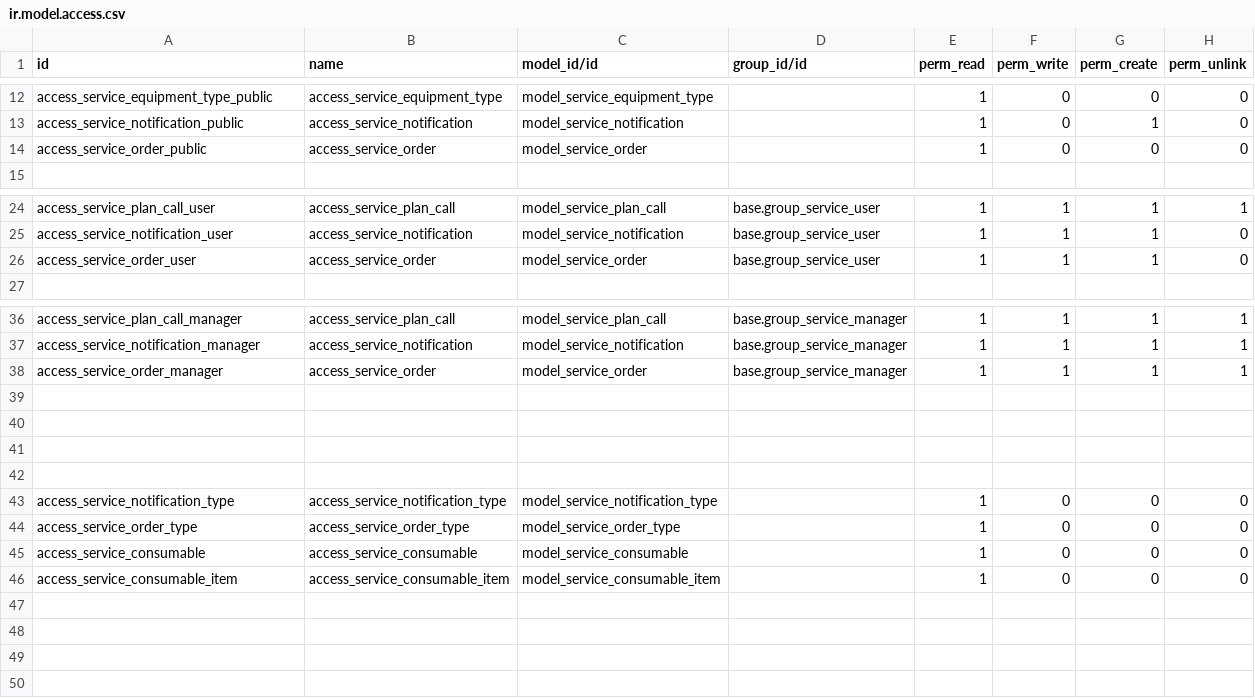
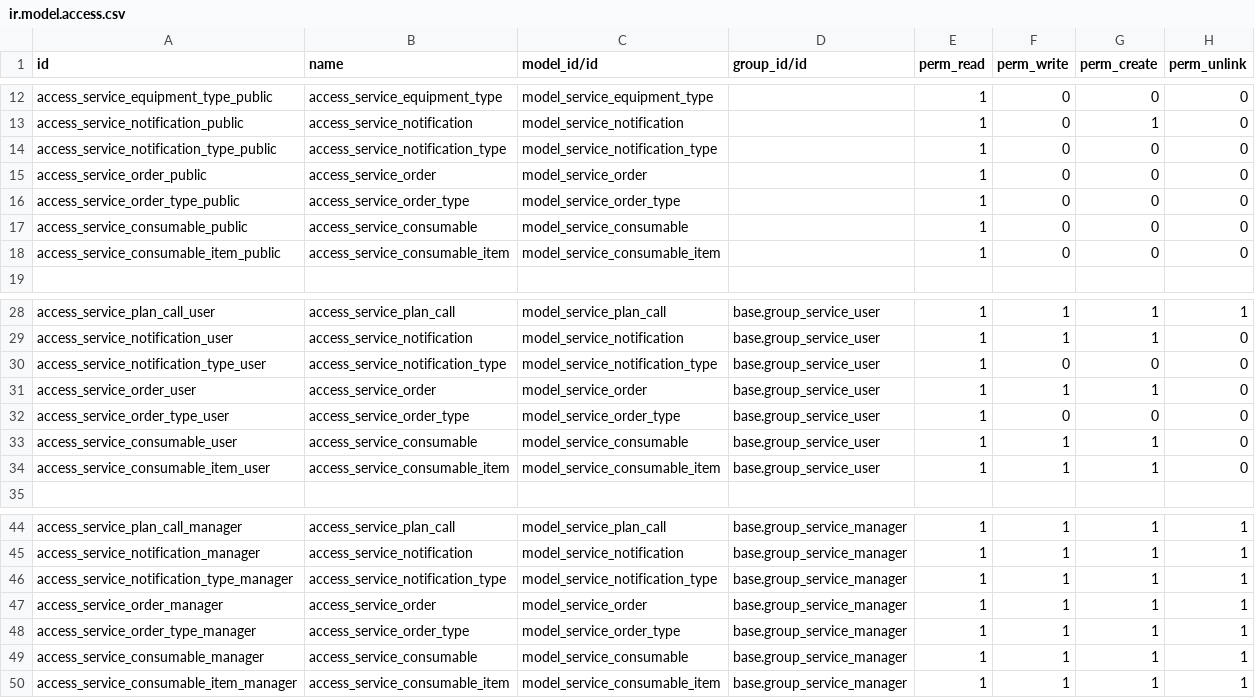
Before and after one commit to dhongu/deltatech, a CSV file: deltatech_service_rent/security/ir.model.access.csv, drawn as a sheet; only a part is shown, gaps mark what is left out; removed rows and columns are numbered as before the commit, all else as after; the diff names each change by its address in the sheet, - before the commit and + after, or states it on an @@ line.

```diff
--- a/deltatech_service_rent/security/ir.model.access.csv
+++ b/deltatech_service_rent/security/ir.model.access.csv
+row 14: access_service_notification_type_public | access_service_notification_type | model_service_notification_type |  | 1 | 0 | 0 | 0
+row 16: access_service_order_type_public | access_service_order_type | model_service_order_type |  | 1 | 0 | 0 | 0
+row 17: access_service_consumable_public | access_service_consumable | model_service_consumable |  | 1 | 0 | 0 | 0
+row 18: access_service_consumable_item_public | access_service_consumable_item | model_service_consumable_item |  | 1 | 0 | 0 | 0
+row 30: access_service_notification_type_user | access_service_notification_type | model_service_notification_type | base.group_service_user | 1 | 0 | 0 | 0
+row 32: access_service_order_type_user | access_service_order_type | model_service_order_type | base.group_service_user | 1 | 0 | 0 | 0
+row 33: access_service_consumable_user | access_service_consumable | model_service_consumable | base.group_service_user | 1 | 1 | 1 | 0
+row 34: access_service_consumable_item_user | access_service_consumable_item | model_service_consumable_item | base.group_service_user | 1 | 1 | 1 | 0
+row 46: access_service_notification_type_manager | access_service_notification_type | model_service_notification_type | base.group_service_manager | 1 | 1 | 1 | 1
-row 48: (empty)
+row 48: access_service_order_type_manager | access_service_order_type | model_service_order_type | base.group_service_manager | 1 | 1 | 1 | 1
-row 49: (empty)
+row 49: access_service_consumable_manager | access_service_consumable | model_service_consumable | base.group_service_manager | 1 | 1 | 1 | 1
-row 50: (empty)
+row 50: access_service_consumable_item_manager | access_service_consumable_item | model_service_consumable_item | base.group_service_manager | 1 | 1 | 1 | 1
-row 42: (empty)
-row 43: access_service_notification_type | access_service_notification_type | model_service_notification_type |  | 1 | 0 | 0 | 0
-row 44: access_service_order_type | access_service_order_type | model_service_order_type |  | 1 | 0 | 0 | 0
-row 45: access_service_consumable | access_service_consumable | model_service_consumable |  | 1 | 0 | 0 | 0
-row 46: access_service_consumable_item | access_service_consumable_item | model_service_consumable_item |  | 1 | 0 | 0 | 0
```
Also changed, not shown: deltatech_service/security/ir.model.access.csv, 37 other files.
